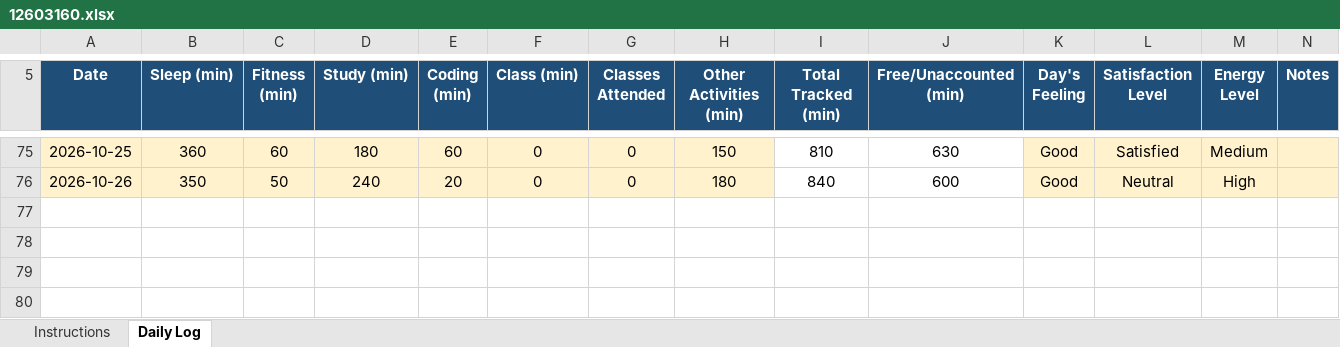
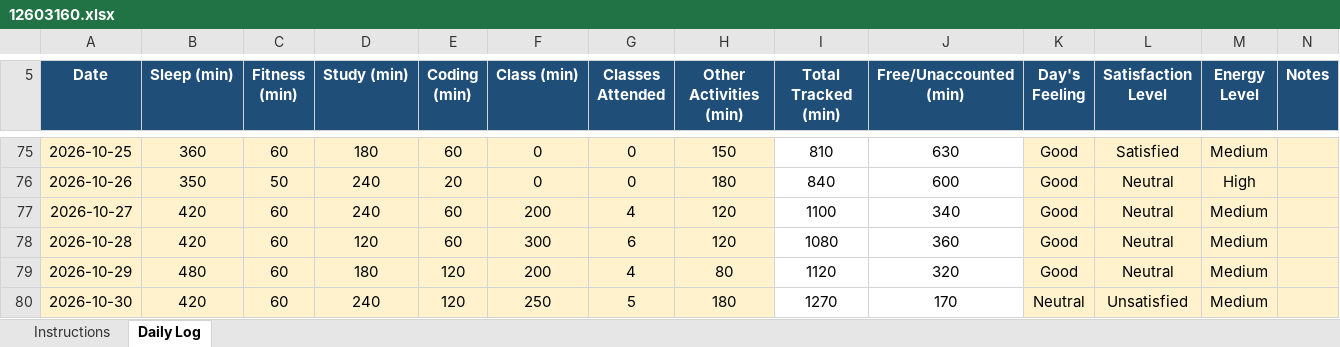
Before and after one commit to priyanka0124/CAP-776, an Excel workbook: 12603160.xlsx, sheet Daily Log, drawn as a sheet; only a part is shown, gaps mark what is left out; values as stored, in another font and other column widths than the file's, no borders; conditional formats not drawn; the diff names each change by its address in the sheet, - before the commit and + after, or states it on an @@ line.

Commit message:
daily push

```diff
--- a/12603160.xlsx (sheet Daily Log)
+++ b/12603160.xlsx (sheet Daily Log)
+row 77: 2026-10-27 | 420 | 60 | 240 | 60 | 200 | 4 | 120 | 1100 | 340 | Good | Neutral | Medium
+row 78: 2026-10-28 | 420 | 60 | 120 | 60 | 300 | 6 | 120 | 1080 | 360 | Good | Neutral | Medium
+row 79: 2026-10-29 | 480 | 60 | 180 | 120 | 200 | 4 | 80 | 1120 | 320 | Good | Neutral | Medium
+row 80: 2026-10-30 | 420 | 60 | 240 | 120 | 250 | 5 | 180 | 1270 | 170 | Neutral | Unsatisfied | Medium
```
